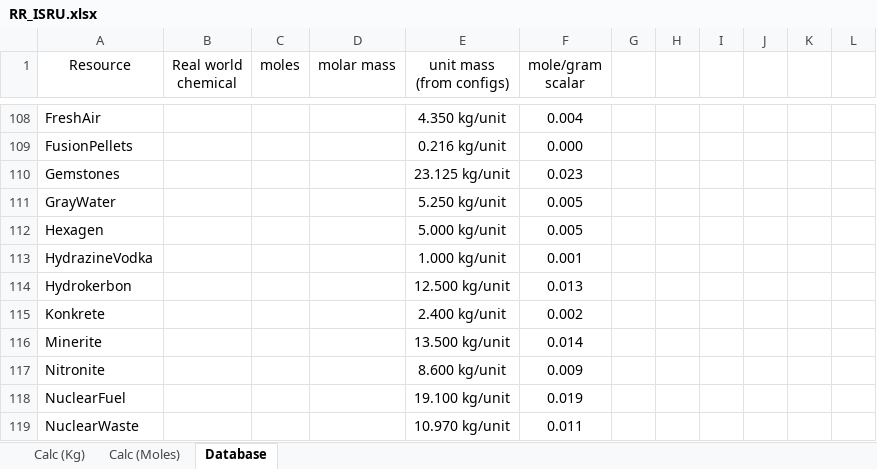
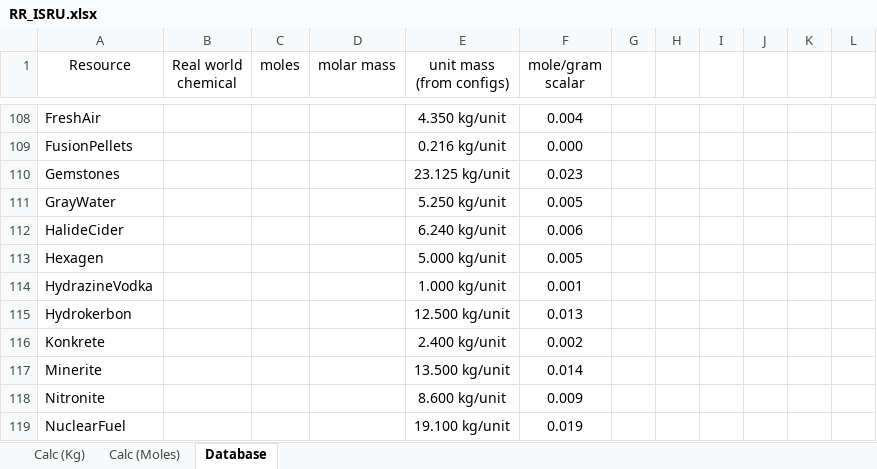
Before and after one commit to JadeOfMaar/RationalResources, an Excel workbook: RR_ISRU.xlsx, sheet Database, drawn as a sheet; only a part is shown, gaps mark what is left out; the shorter side is filled out with more unchanged rows; values as stored, in another font and other column widths than the file's, no borders; the diff names each change by its address in the sheet, - before the commit and + after, or states it on an @@ line.

Commit message:
Add HalideCider data

```diff
--- a/RR_ISRU.xlsx (sheet Database)
+++ b/RR_ISRU.xlsx (sheet Database)
+row 112: HalideCider |  |  |  | 6.240 kg/unit | 0.006
```
Also changed, not shown: formulas that keep their value.
